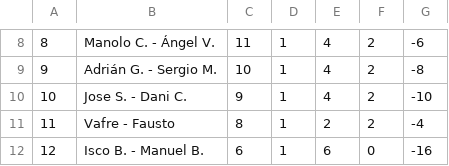
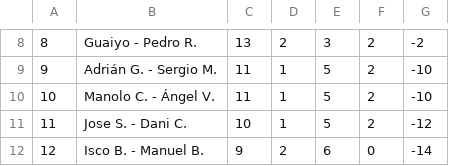
Before and after one commit to Danporry/pub_chirro_web, a CSV file: liga_futbolin/docs/clasificacion1_1410.csv, drawn as a sheet; only a part is shown, gaps mark what is left out; the diff covers the shown part only.

```diff
--- a/liga_futbolin/docs/clasificacion1_1410.csv
+++ b/liga_futbolin/docs/clasificacion1_1410.csv
@@ -8,5 +8,5 @@
-8,Manolo C. - Ángel V.,11,1,4,2,-6
-9,Adrián G. - Sergio M.,10,1,4,2,-8
-10,Jose S. - Dani C.,9,1,4,2,-10
-11,Vafre - Fausto,8,1,2,2,-4
-12,Isco B. - Manuel B.,6,1,6,0,-16
+8,Guaiyo - Pedro R.,13,2,3,2,-2
+9,Adrián G. - Sergio M.,11,1,5,2,-10
+10,Manolo C. - Ángel V.,11,1,5,2,-10
+11,Jose S. - Dani C.,10,1,5,2,-12
+12,Isco B. - Manuel B.,9,2,6,0,-14
```
Also changed, not shown: 31 edited cells elsewhere in this file, liga_futbolin/docs/clasificacion2_1410.csv, 2 other files.
